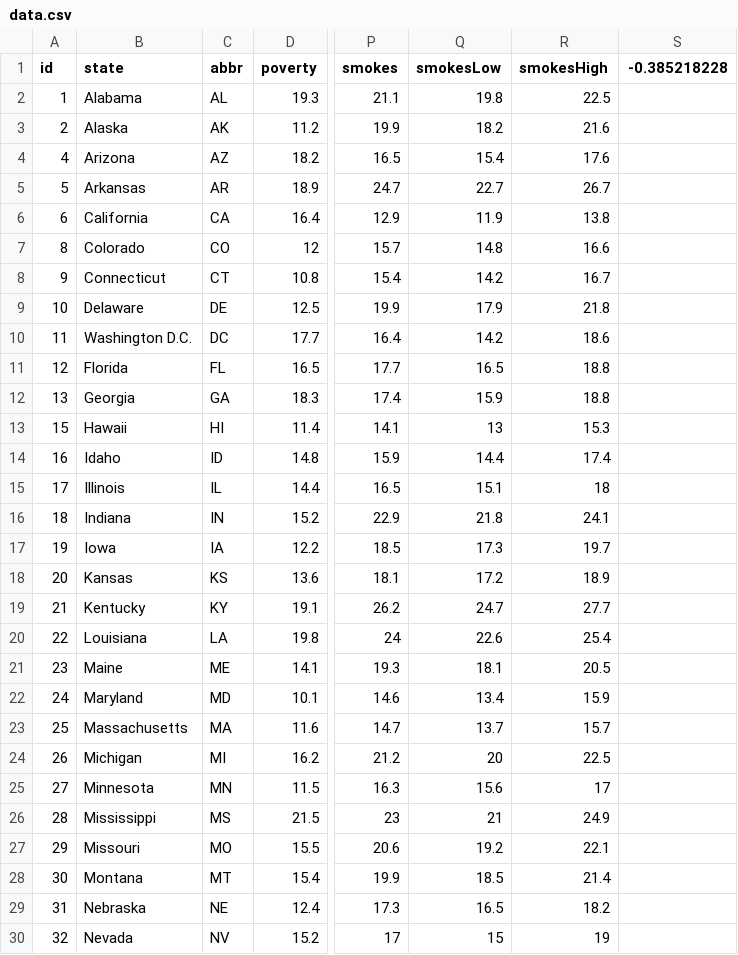
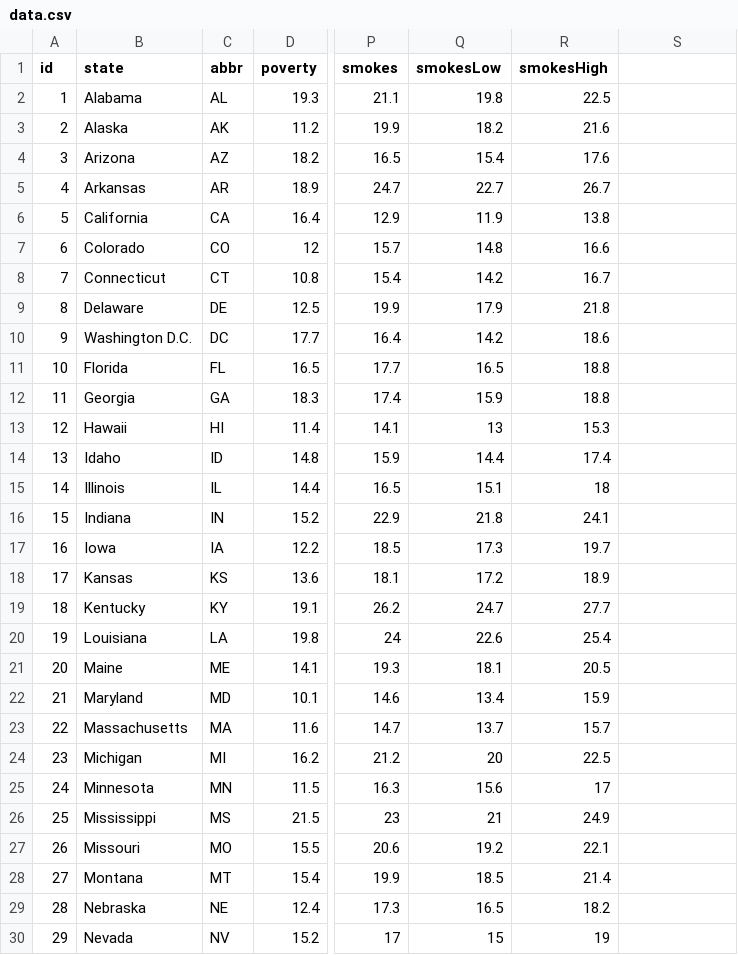
Before and after one commit to Nicole1701/D3-challenge, a CSV file: assets/data/data.csv, drawn as a sheet; only a part is shown, gaps mark what is left out; the diff covers the shown part only; the diff names each change by its address in the sheet, - before the commit and + after, or states it on an @@ line.

```diff
--- a/assets/data/data.csv
+++ b/assets/data/data.csv
-S1: -0.385218228
+S1: (empty)
-A4 (id): 4
+A4 (id): 3
-A5 (id): 5
+A5 (id): 4
-A6 (id): 6
+A6 (id): 5
-A7 (id): 8
+A7 (id): 6
-A8 (id): 9
+A8 (id): 7
-A9 (id): 10
+A9 (id): 8
-A10 (id): 11
+A10 (id): 9
-A11 (id): 12
+A11 (id): 10
-A12 (id): 13
+A12 (id): 11
-A13 (id): 15
+A13 (id): 12
-A14 (id): 16
+A14 (id): 13
-A15 (id): 17
+A15 (id): 14
-A16 (id): 18
+A16 (id): 15
-A17 (id): 19
+A17 (id): 16
-A18 (id): 20
+A18 (id): 17
-A19 (id): 21
+A19 (id): 18
-A20 (id): 22
+A20 (id): 19
-A21 (id): 23
+A21 (id): 20
-A22 (id): 24
+A22 (id): 21
-A23 (id): 25
+A23 (id): 22
-A24 (id): 26
+A24 (id): 23
-A25 (id): 27
+A25 (id): 24
-A26 (id): 28
+A26 (id): 25
-A27 (id): 29
+A27 (id): 26
-A28 (id): 30
+A28 (id): 27
-A29 (id): 31
+A29 (id): 28
-A30 (id): 32
+A30 (id): 29
```
Also changed, not shown: 22 edited cells elsewhere in this file, 4 other files.
